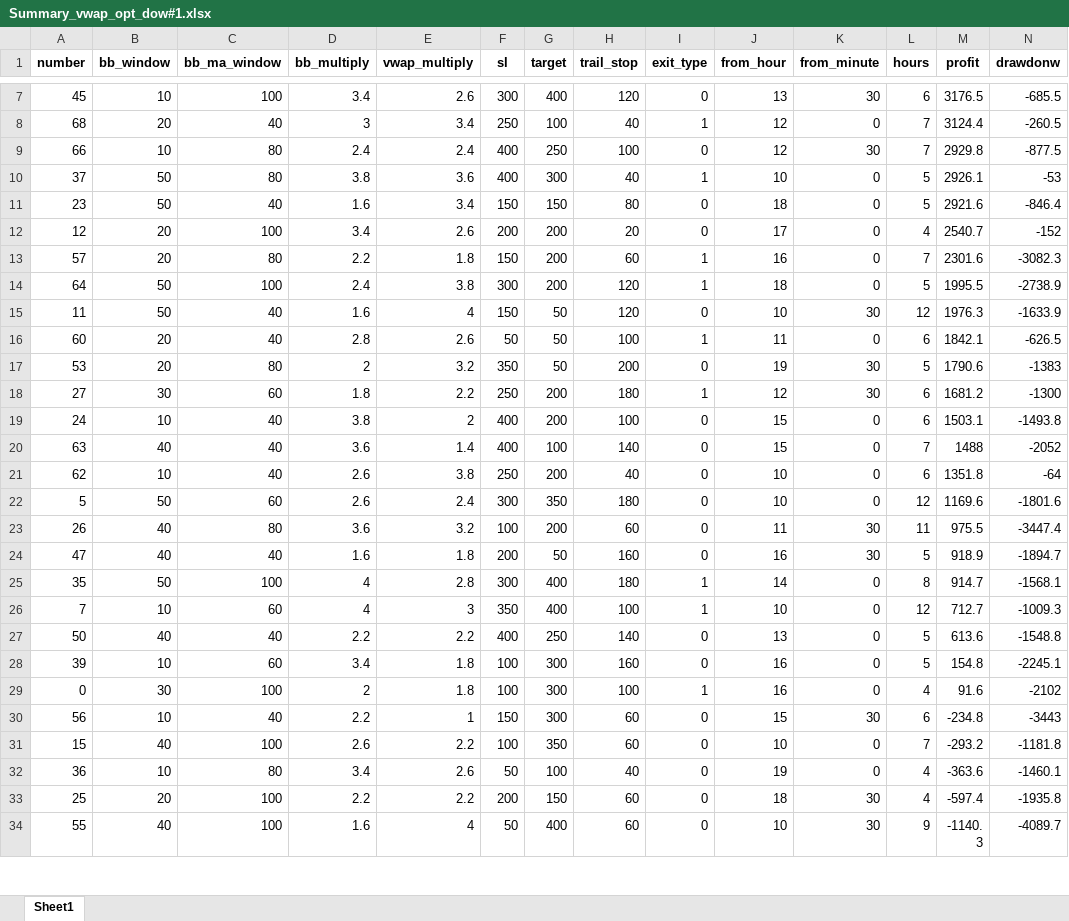
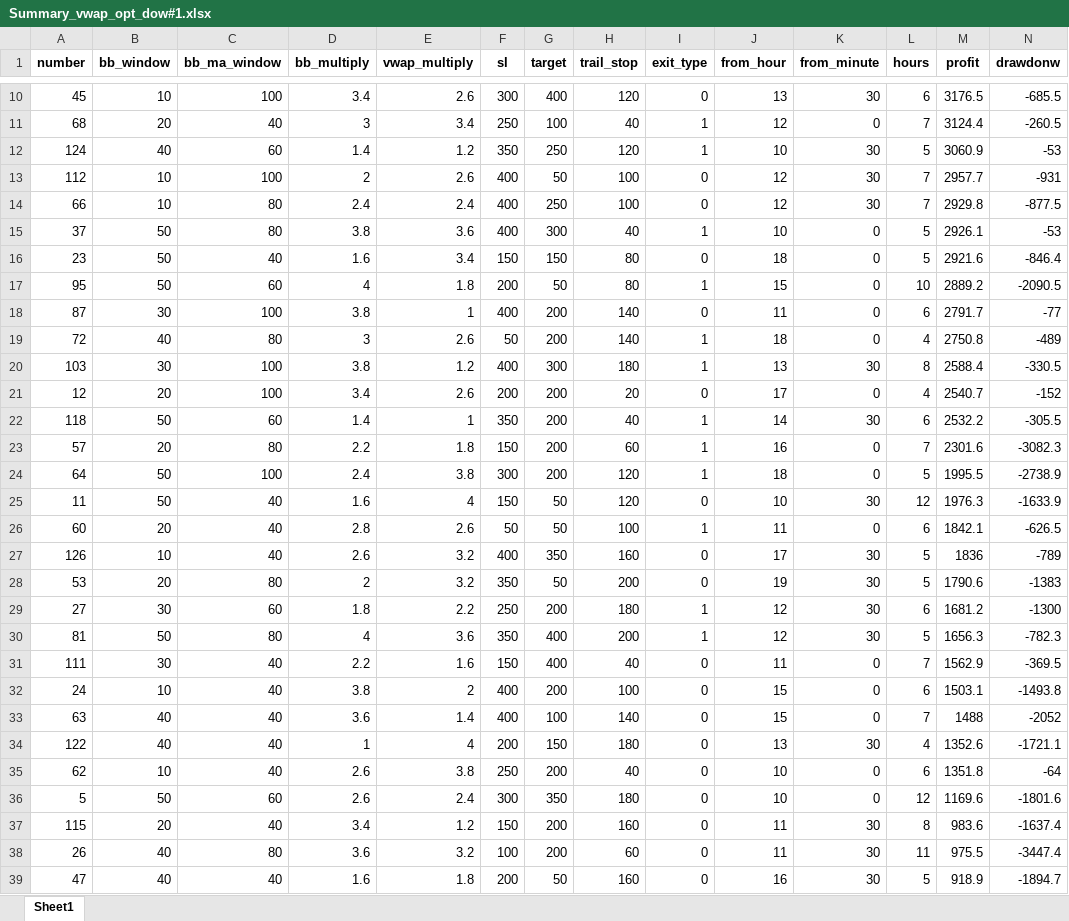
Before and after one commit to Trader-IKU/TradeBot, an Excel workbook: result/vwap_opt_dow#1/Summary_vwap_opt_dow#1.xlsx, sheet Sheet1, drawn as a sheet; only a part is shown, gaps mark what is left out; the shorter side is filled out with more unchanged rows; values as stored, in another font and other column widths than the file's, no borders; rows hold the shown columns only; the diff covers the shown part only; the diff names each change by its address in the sheet, - before the commit and + after, or states it on an @@ line.

```diff
--- a/result/vwap_opt_dow#1/Summary_vwap_opt_dow#1.xlsx (sheet Sheet1)
+++ b/result/vwap_opt_dow#1/Summary_vwap_opt_dow#1.xlsx (sheet Sheet1)
+row 12: 124 | 40 | 60 | 1.4 | 1.2 | 350 | 250 | 120 | 1 | 10 | 30 | 5 | 3060.9 | -53
+row 13: 112 | 10 | 100 | 2 | 2.6 | 400 | 50 | 100 | 0 | 12 | 30 | 7 | 2957.7 | -931
+row 17: 95 | 50 | 60 | 4 | 1.8 | 200 | 50 | 80 | 1 | 15 | 0 | 10 | 2889.2 | -2090.5
+row 18: 87 | 30 | 100 | 3.8 | 1 | 400 | 200 | 140 | 0 | 11 | 0 | 6 | 2791.7 | -77
+row 19: 72 | 40 | 80 | 3 | 2.6 | 50 | 200 | 140 | 1 | 18 | 0 | 4 | 2750.8 | -489
+row 20: 103 | 30 | 100 | 3.8 | 1.2 | 400 | 300 | 180 | 1 | 13 | 30 | 8 | 2588.4 | -330.5
+row 22: 118 | 50 | 60 | 1.4 | 1 | 350 | 200 | 40 | 1 | 14 | 30 | 6 | 2532.2 | -305.5
+row 27: 126 | 10 | 40 | 2.6 | 3.2 | 400 | 350 | 160 | 0 | 17 | 30 | 5 | 1836 | -789
+row 30: 81 | 50 | 80 | 4 | 3.6 | 350 | 400 | 200 | 1 | 12 | 30 | 5 | 1656.3 | -782.3
+row 31: 111 | 30 | 40 | 2.2 | 1.6 | 150 | 400 | 40 | 0 | 11 | 0 | 7 | 1562.9 | -369.5
+row 34: 122 | 40 | 40 | 1 | 4 | 200 | 150 | 180 | 0 | 13 | 30 | 4 | 1352.6 | -1721.1
+row 37: 115 | 20 | 40 | 3.4 | 1.2 | 150 | 200 | 160 | 0 | 11 | 30 | 8 | 983.6 | -1637.4
```
Also changed, not shown: 59 added rows elsewhere in this sheet, result/vwap_opt_dow#2/Summary_vwap_opt_dow#2.xlsx, result/vwap_opt_nikkei#1/Summary_vwap_opt_nikkei#1.xlsx, 1 other file.
